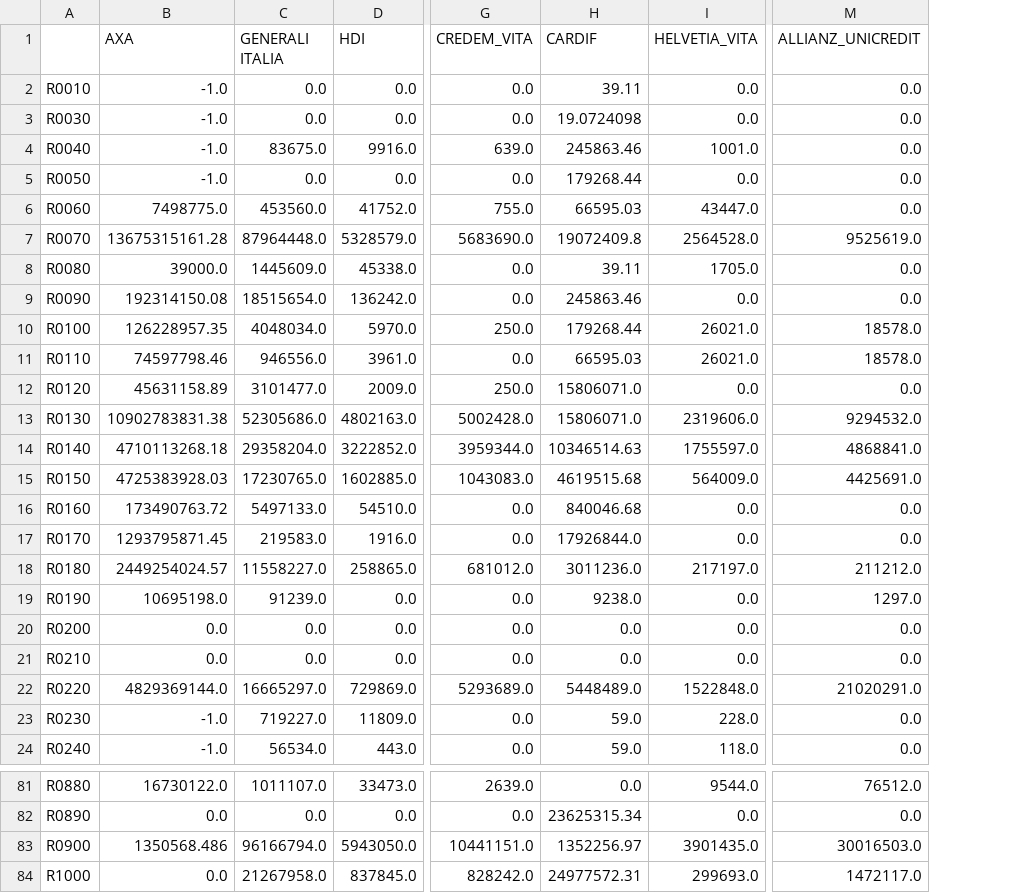
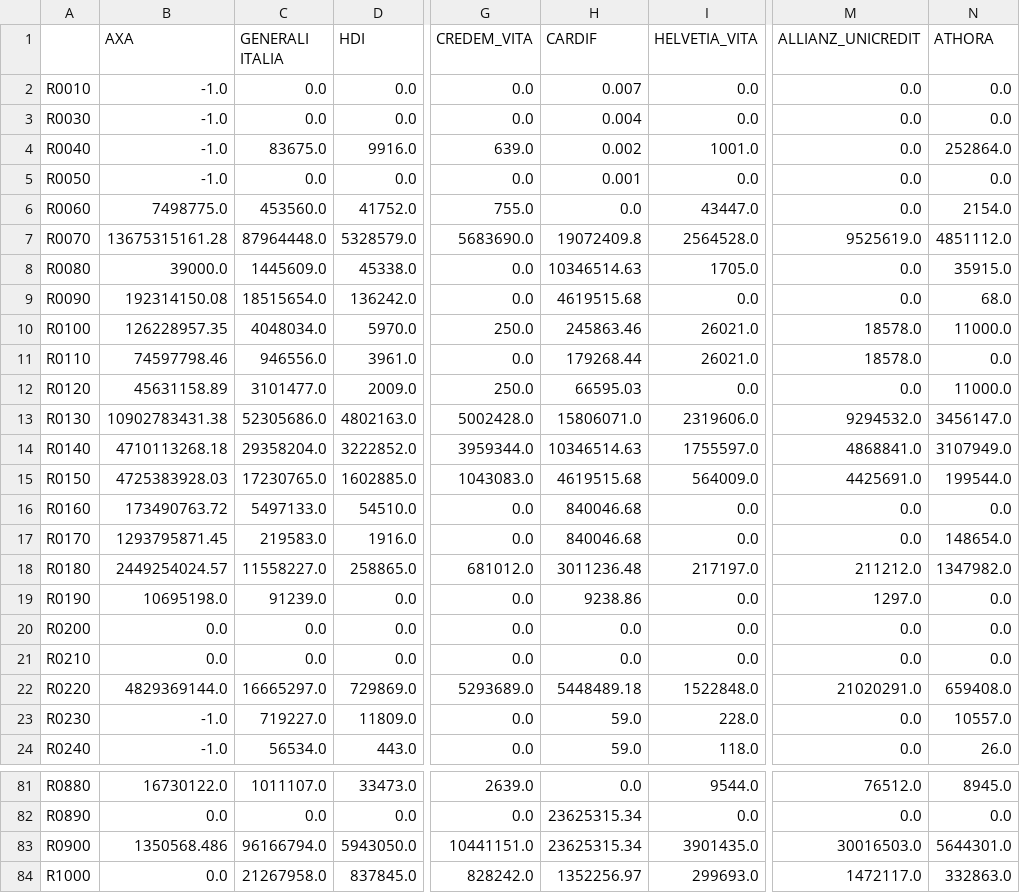
Before and after one commit to open-source-modelling/SFCR_using_Mistral_2025, a CSV file: Output/S020102.csv, drawn as a sheet; only a part is shown, gaps mark what is left out; the diff covers the shown part only; the diff names each change by its address in the sheet, - before the commit and + after, or states it on an @@ line.

Commit message:
Added Athora

```diff
--- a/Output/S020102.csv
+++ b/Output/S020102.csv
+column N (ATHORA), rows 2-24: 0.0 | 0.0 | 252864.0 | 0.0 | 2154.0 | 4851112.0 | 35915.0 | 68.0 | 11000.0 | 0.0 | 11000.0 | 3456147.0 | 3107949.0 | 199544.0 | 0.0 | 148654.0 | 1347982.0 | 0.0 | 0.0 | 0.0 | 659408.0 | 10557.0 | 26.0; rows 81-84: 8945.0 | 0.0 | 5644301.0 | 332863.0
-H2 (CARDIF): 39.11
+H2 (CARDIF): 0.007
-H3 (CARDIF): 19.0724098
+H3 (CARDIF): 0.004
-H4 (CARDIF): 245863.46
+H4 (CARDIF): 0.002
-H5 (CARDIF): 179268.44
+H5 (CARDIF): 0.001
-H6 (CARDIF): 66595.03
+H6 (CARDIF): 0.0
-H8 (CARDIF): 39.11
+H8 (CARDIF): 10346514.63
-H9 (CARDIF): 245863.46
+H9 (CARDIF): 4619515.68
-H10 (CARDIF): 179268.44
+H10 (CARDIF): 245863.46
-H11 (CARDIF): 66595.03
+H11 (CARDIF): 179268.44
-H12 (CARDIF): 15806071.0
+H12 (CARDIF): 66595.03
-B13 (AXA): 10902783831.38
+B13 (AXA): 10902783431.38
-H17 (CARDIF): 17926844.0
+H17 (CARDIF): 840046.68
-H18 (CARDIF): 3011236.0
+H18 (CARDIF): 3011236.48
-H19 (CARDIF): 9238.0
+H19 (CARDIF): 9238.86
-H22 (CARDIF): 5448489.0
+H22 (CARDIF): 5448489.18
-H83 (CARDIF): 1352256.97
+H83 (CARDIF): 23625315.34
-H84 (CARDIF): 24977572.31
+H84 (CARDIF): 1352256.97
```
Also changed, not shown: 19 edited cells elsewhere in this file, Output/AXA_S_02_01_02.csv, Output/CARDIF_S_02_01_02_A.csv, 7 other files.
